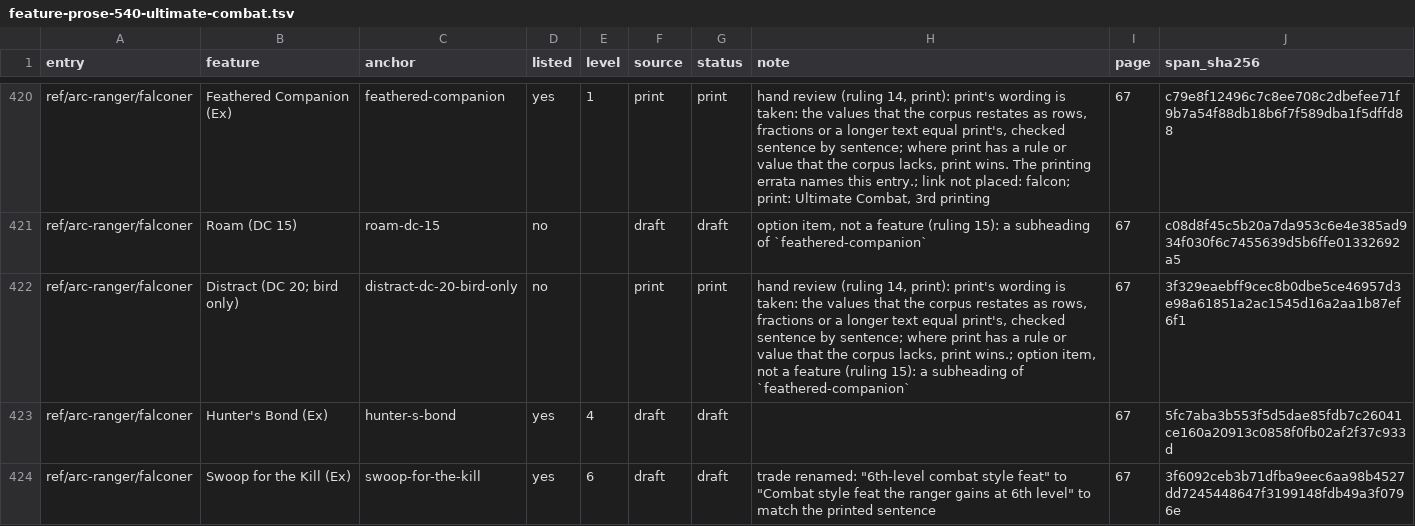
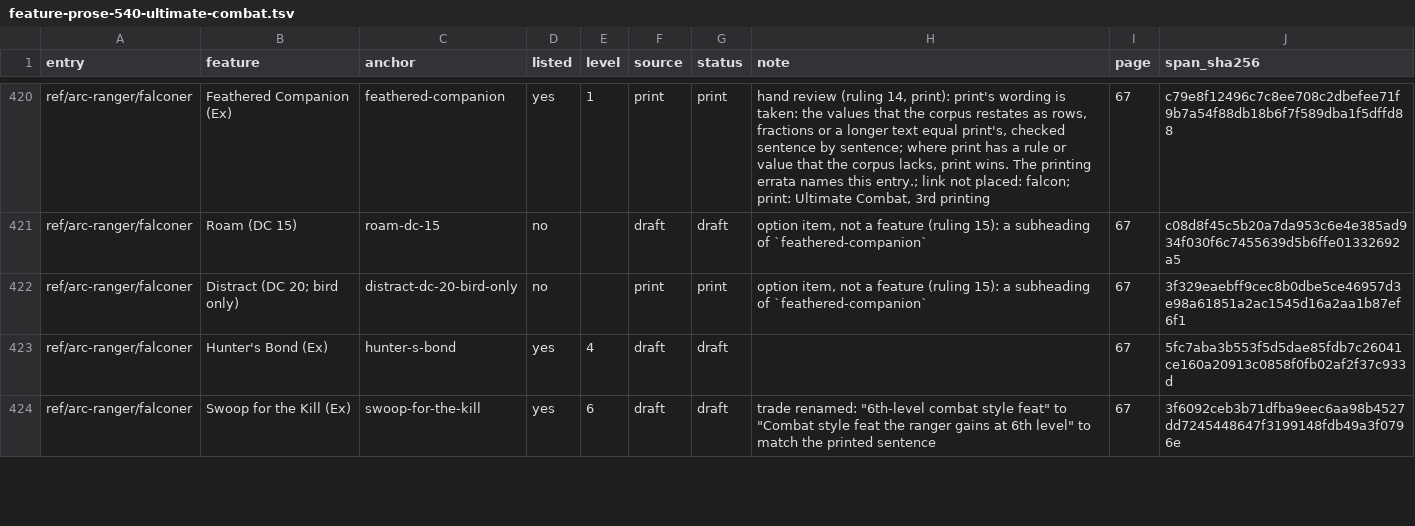
Before and after one commit to phynics/cast-iron-data, a TSV file: scripts/feature-prose-540-ultimate-combat.tsv, drawn as a sheet; only a part is shown, gaps mark what is left out; the diff covers the shown part only.

```diff
--- a/scripts/feature-prose-540-ultimate-combat.tsv
+++ b/scripts/feature-prose-540-ultimate-combat.tsv
@@ -421,3 +421,3 @@ ref/arc-ranger/falconer	Feathered Companion (Ex)	feathered-companion	yes	1	print
 ref/arc-ranger/falconer	Roam (DC 15)	roam-dc-15	no		draft	draft	option item, not a feature (ruling 15): a subheading of `feathered-companion`	67	c08d8f45c5b20a7da953c6e4e385ad934f030f6c7455639d5b6ffe01332692a5
-ref/arc-ranger/falconer	Distract (DC 20; bird only)	distract-dc-20-bird-only	no		print	print	hand review (ruling 14, print): print's wording is taken: the values that the corpus restates as rows, fractions or a longer text equal print's, checked sentence by sentence; where print has a rule or value that the corpus lacks, print wins.; option item, not a feature (ruling 15): a subheading of `feathered-companion`	67	3f329eaebff9cec8b0dbe5ce46957d3e98a61851a2ac1545d16a2aa1b87ef6f1
+ref/arc-ranger/falconer	Distract (DC 20; bird only)	distract-dc-20-bird-only	no		print	print	option item, not a feature (ruling 15): a subheading of `feathered-companion`	67	3f329eaebff9cec8b0dbe5ce46957d3e98a61851a2ac1545d16a2aa1b87ef6f1
 ref/arc-ranger/falconer	Hunter's Bond (Ex)	hunter-s-bond	yes	4	draft	draft		67	5fc7aba3b553f5d5dae85fdb7c26041ce160a20913c0858f0fb02af2f37c933d
```
Also changed, not shown: 4 edited cells elsewhere in this file, 12 other files.
